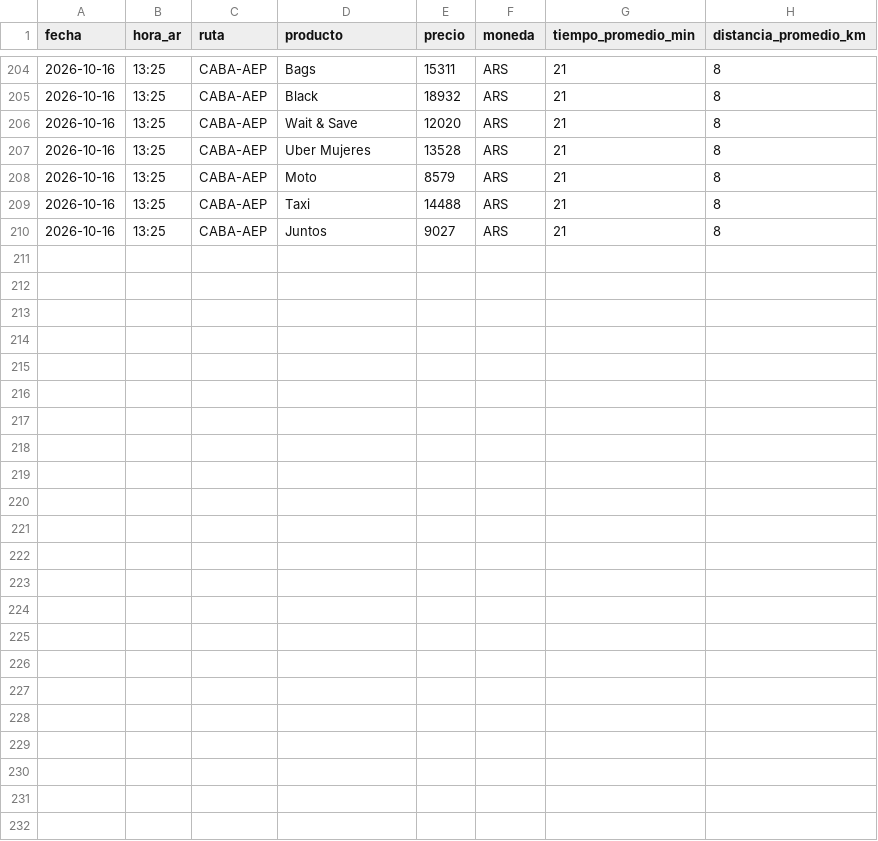
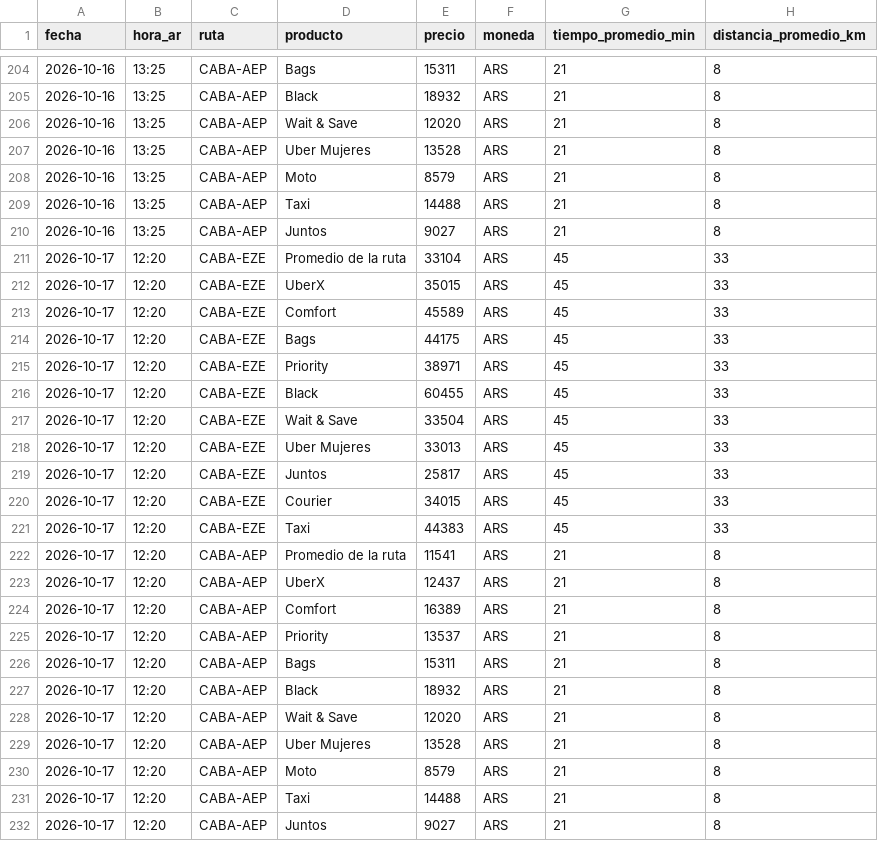
Before and after one commit to elibman36/precios-uber-aeropuertos, a CSV file: data/precios.csv, drawn as a sheet; only a part is shown, gaps mark what is left out; the diff names each change by its address in the sheet, - before the commit and + after, or states it on an @@ line.

```diff
--- a/data/precios.csv
+++ b/data/precios.csv
+row 211: 2026-10-17 | 12:20 | CABA-EZE | Promedio de la ruta | 33104 | ARS | 45 | 33
+row 212: 2026-10-17 | 12:20 | CABA-EZE | UberX | 35015 | ARS | 45 | 33
+row 213: 2026-10-17 | 12:20 | CABA-EZE | Comfort | 45589 | ARS | 45 | 33
+row 214: 2026-10-17 | 12:20 | CABA-EZE | Bags | 44175 | ARS | 45 | 33
+row 215: 2026-10-17 | 12:20 | CABA-EZE | Priority | 38971 | ARS | 45 | 33
+row 216: 2026-10-17 | 12:20 | CABA-EZE | Black | 60455 | ARS | 45 | 33
+row 217: 2026-10-17 | 12:20 | CABA-EZE | Wait & Save | 33504 | ARS | 45 | 33
+row 218: 2026-10-17 | 12:20 | CABA-EZE | Uber Mujeres | 33013 | ARS | 45 | 33
+row 219: 2026-10-17 | 12:20 | CABA-EZE | Juntos | 25817 | ARS | 45 | 33
+row 220: 2026-10-17 | 12:20 | CABA-EZE | Courier | 34015 | ARS | 45 | 33
+row 221: 2026-10-17 | 12:20 | CABA-EZE | Taxi | 44383 | ARS | 45 | 33
+row 222: 2026-10-17 | 12:20 | CABA-AEP | Promedio de la ruta | 11541 | ARS | 21 | 8
+row 223: 2026-10-17 | 12:20 | CABA-AEP | UberX | 12437 | ARS | 21 | 8
+row 224: 2026-10-17 | 12:20 | CABA-AEP | Comfort | 16389 | ARS | 21 | 8
+row 225: 2026-10-17 | 12:20 | CABA-AEP | Priority | 13537 | ARS | 21 | 8
+row 226: 2026-10-17 | 12:20 | CABA-AEP | Bags | 15311 | ARS | 21 | 8
+row 227: 2026-10-17 | 12:20 | CABA-AEP | Black | 18932 | ARS | 21 | 8
+row 228: 2026-10-17 | 12:20 | CABA-AEP | Wait & Save | 12020 | ARS | 21 | 8
+row 229: 2026-10-17 | 12:20 | CABA-AEP | Uber Mujeres | 13528 | ARS | 21 | 8
+row 230: 2026-10-17 | 12:20 | CABA-AEP | Moto | 8579 | ARS | 21 | 8
+row 231: 2026-10-17 | 12:20 | CABA-AEP | Taxi | 14488 | ARS | 21 | 8
+row 232: 2026-10-17 | 12:20 | CABA-AEP | Juntos | 9027 | ARS | 21 | 8
```
